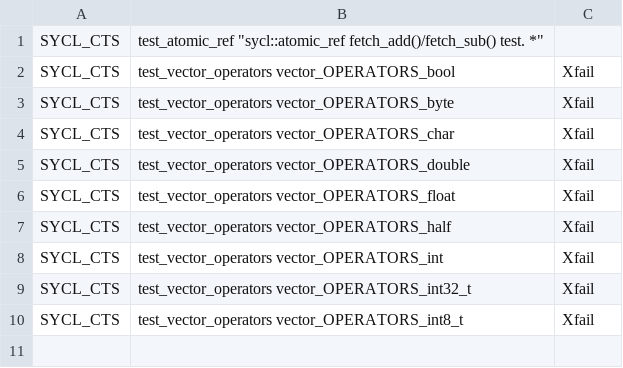
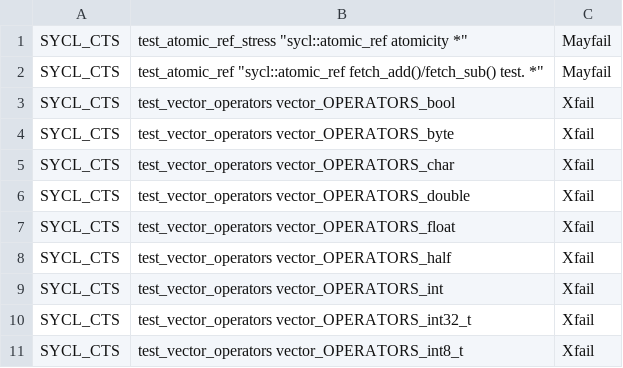
Before and after one commit to uxlfoundation/oneapi-construction-kit, a CSV file: .github/sycl_cts/override_host_aarch64_linux.csv, drawn as a sheet.

Commit message:
Update override tests list for aarch64 and handle missing test binary.

```diff
--- a/.github/sycl_cts/override_host_aarch64_linux.csv
+++ b/.github/sycl_cts/override_host_aarch64_linux.csv
@@ -1,2 +1,3 @@
-SYCL_CTS,test_atomic_ref "sycl::atomic_ref fetch_add()/fetch_sub() test. *"
+SYCL_CTS,test_atomic_ref_stress "sycl::atomic_ref atomicity *",Mayfail
+SYCL_CTS,test_atomic_ref "sycl::atomic_ref fetch_add()/fetch_sub() test. *",Mayfail
 SYCL_CTS,test_vector_operators vector_OPERATORS_bool,Xfail
```
Also changed, not shown: 1 other file.
